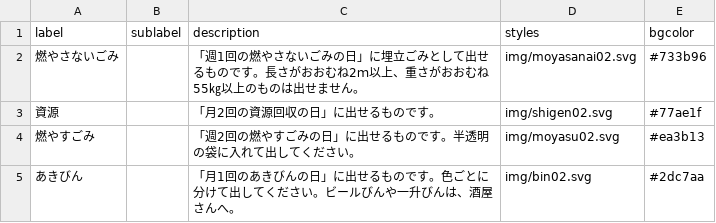
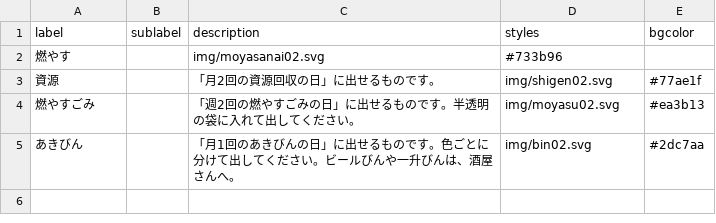
Before and after one commit to KTB2016/5374, a CSV file: data/description.csv, drawn as a sheet; removed rows and columns are numbered as before the commit, all else as after; the diff names each change by its address in the sheet, - before the commit and + after, or states it on an @@ line.

Commit message:
Update description.csv
最上位一行のみテスト変更

```diff
--- a/data/description.csv
+++ b/data/description.csv
-row 2: 燃やさないごみ |  | 「週1回の燃やさないごみの日」に埋立ごみとして出せるものです。長さがおおむね2ｍ以上、重さがおおむね55㎏以上のものは出せません。 | img/moyasanai02.svg | #733b96
+row 2: 燃やす |  | img/moyasanai02.svg | #733b96
```
